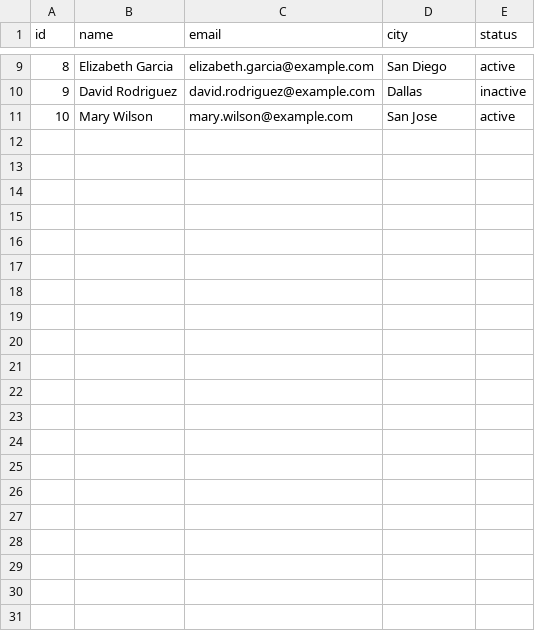
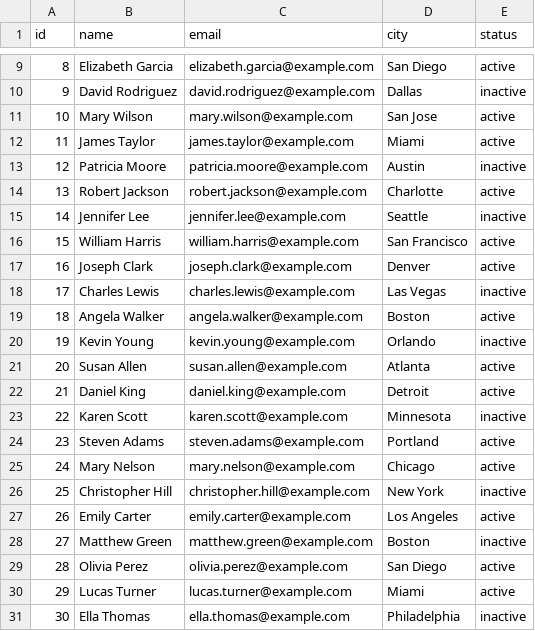
Before and after one commit to Bhadra2811/CSVProcessor, a CSV file: simple_data.csv, drawn as a sheet; only a part is shown, gaps mark what is left out; the diff names each change by its address in the sheet, - before the commit and + after, or states it on an @@ line.

```diff
--- a/simple_data.csv
+++ b/simple_data.csv
+row 12: 11 | James Taylor | james.taylor@example.com | Miami | active
+row 13: 12 | Patricia Moore | patricia.moore@example.com | Austin | inactive
+row 14: 13 | Robert Jackson | robert.jackson@example.com | Charlotte | active
+row 15: 14 | Jennifer Lee | jennifer.lee@example.com | Seattle | inactive
+row 16: 15 | William Harris | william.harris@example.com | San Francisco | active
+row 17: 16 | Joseph Clark | joseph.clark@example.com | Denver | active
+row 18: 17 | Charles Lewis | charles.lewis@example.com | Las Vegas | inactive
+row 19: 18 | Angela Walker | angela.walker@example.com | Boston | active
+row 20: 19 | Kevin Young | kevin.young@example.com | Orlando | inactive
+row 21: 20 | Susan Allen | susan.allen@example.com | Atlanta | active
+row 22: 21 | Daniel King | daniel.king@example.com | Detroit | active
+row 23: 22 | Karen Scott | karen.scott@example.com | Minnesota | inactive
+row 24: 23 | Steven Adams | steven.adams@example.com | Portland | active
+row 25: 24 | Mary Nelson | mary.nelson@example.com | Chicago | active
+row 26: 25 | Christopher Hill | christopher.hill@example.com | New York | inactive
+row 27: 26 | Emily Carter | emily.carter@example.com | Los Angeles | active
+row 28: 27 | Matthew Green | matthew.green@example.com | Boston | inactive
+row 29: 28 | Olivia Perez | olivia.perez@example.com | San Diego | active
+row 30: 29 | Lucas Turner | lucas.turner@example.com | Miami | active
+row 31: 30 | Ella Thomas | ella.thomas@example.com | Philadelphia | inactive
```
Also changed, not shown: 2 other files.
